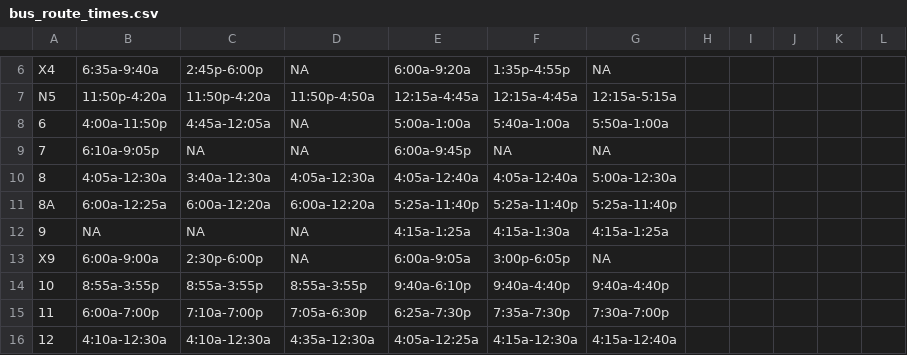
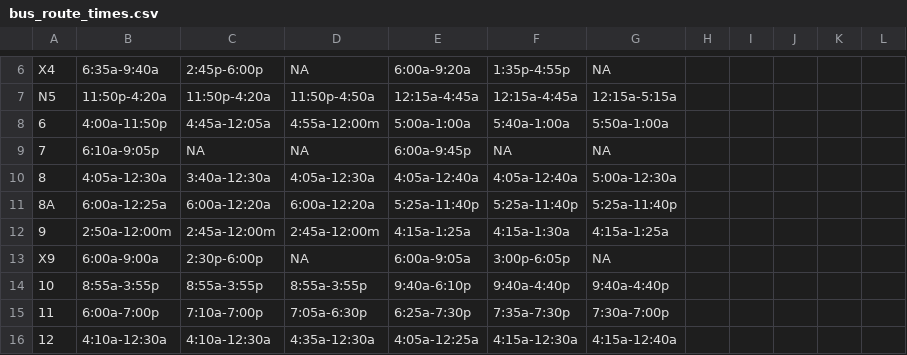
Before and after one commit to dtbukowski/Transit-Project, a CSV file: bus_route_times.csv, drawn as a sheet; only a part is shown, gaps mark what is left out; the diff covers the shown part only.

```diff
--- a/bus_route_times.csv
+++ b/bus_route_times.csv
@@ -7,3 +7,3 @@ X4,6:35a-9:40a,2:45p-6:00p,NA,6:00a-9:20a,1:35p-4:55p,NA
 N5,11:50p-4:20a,11:50p-4:20a,11:50p-4:50a,12:15a-4:45a,12:15a-4:45a,12:15a-5:15a
-6,4:00a-11:50p,4:45a-12:05a,NA,5:00a-1:00a,5:40a-1:00a,5:50a-1:00a
+6,4:00a-11:50p,4:45a-12:05a,4:55a-12:00m,5:00a-1:00a,5:40a-1:00a,5:50a-1:00a
 7,6:10a-9:05p,NA,NA,6:00a-9:45p,NA,NA
@@ -11,3 +11,3 @@ N5,11:50p-4:20a,11:50p-4:20a,11:50p-4:50a,12:15a-4:45a,12:15a-4:45a,12:15a-5:15a
 8A,6:00a-12:25a,6:00a-12:20a,6:00a-12:20a,5:25a-11:40p,5:25a-11:40p,5:25a-11:40p
-9,NA,NA,NA,4:15a-1:25a,4:15a-1:30a,4:15a-1:25a
+9,2:50a-12:00m,2:45a-12:00m,2:45a-12:00m,4:15a-1:25a,4:15a-1:30a,4:15a-1:25a
 X9,6:00a-9:00a,2:30p-6:00p,NA,6:00a-9:05a,3:00p-6:05p,NA
```
Also changed, not shown: 4 added rows and 53 edited cells elsewhere in this file.
